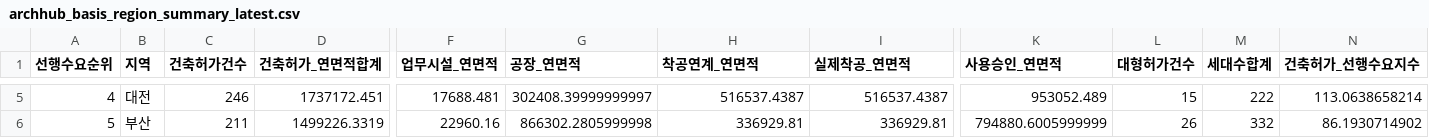
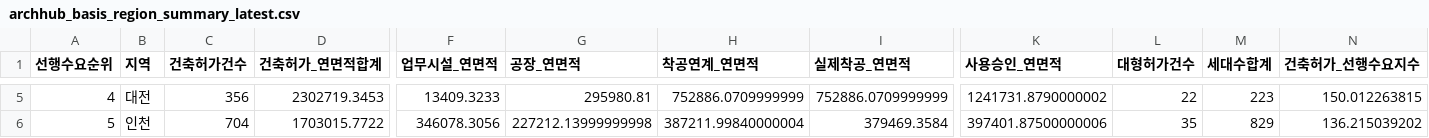
Before and after one commit to Ronaldooh123/steel-demand-report, a CSV file: data/cache/archhub_basis_region_summary_latest.csv, drawn as a sheet; only a part is shown, gaps mark what is left out; the diff covers the shown part only; the diff names each change by its address in the sheet, - before the commit and + after, or states it on an @@ line.

```diff
--- a/data/cache/archhub_basis_region_summary_latest.csv
+++ b/data/cache/archhub_basis_region_summary_latest.csv
-C5 (건축허가건수): 246
+C5 (건축허가건수): 356
-D5 (건축허가_연면적합계): 1737172.451
+D5 (건축허가_연면적합계): 2302719.3453
-F5 (업무시설_연면적): 17688.481
+F5 (업무시설_연면적): 13409.3233
-G5 (공장_연면적): 302408.39999999997
+G5 (공장_연면적): 295980.81
-H5 (착공연계_연면적): 516537.4387
+H5 (착공연계_연면적): 752886.0709999999
-I5 (실제착공_연면적): 516537.4387
+I5 (실제착공_연면적): 752886.0709999999
-K5 (사용승인_연면적): 953052.489
+K5 (사용승인_연면적): 1241731.8790000002
-L5 (대형허가건수): 15
+L5 (대형허가건수): 22
-M5 (세대수합계): 222
+M5 (세대수합계): 223
-N5 (건축허가_선행수요지수): 113.0638658214
+N5 (건축허가_선행수요지수): 150.012263815
-B6 (지역): 부산
+B6 (지역): 인천
-C6 (건축허가건수): 211
+C6 (건축허가건수): 704
-D6 (건축허가_연면적합계): 1499226.3319
+D6 (건축허가_연면적합계): 1703015.7722
-F6 (업무시설_연면적): 22960.16
+F6 (업무시설_연면적): 346078.3056
-G6 (공장_연면적): 866302.2805999998
+G6 (공장_연면적): 227212.13999999998
-H6 (착공연계_연면적): 336929.81
+H6 (착공연계_연면적): 387211.99840000004
-I6 (실제착공_연면적): 336929.81
+I6 (실제착공_연면적): 379469.3584
-K6 (사용승인_연면적): 794880.6005999999
+K6 (사용승인_연면적): 397401.87500000006
-L6 (대형허가건수): 26
+L6 (대형허가건수): 35
-M6 (세대수합계): 332
+M6 (세대수합계): 829
-N6 (건축허가_선행수요지수): 86.1930714902
+N6 (건축허가_선행수요지수): 136.215039202
```
Also changed, not shown: 130 edited cells elsewhere in this file, 2 other files.
